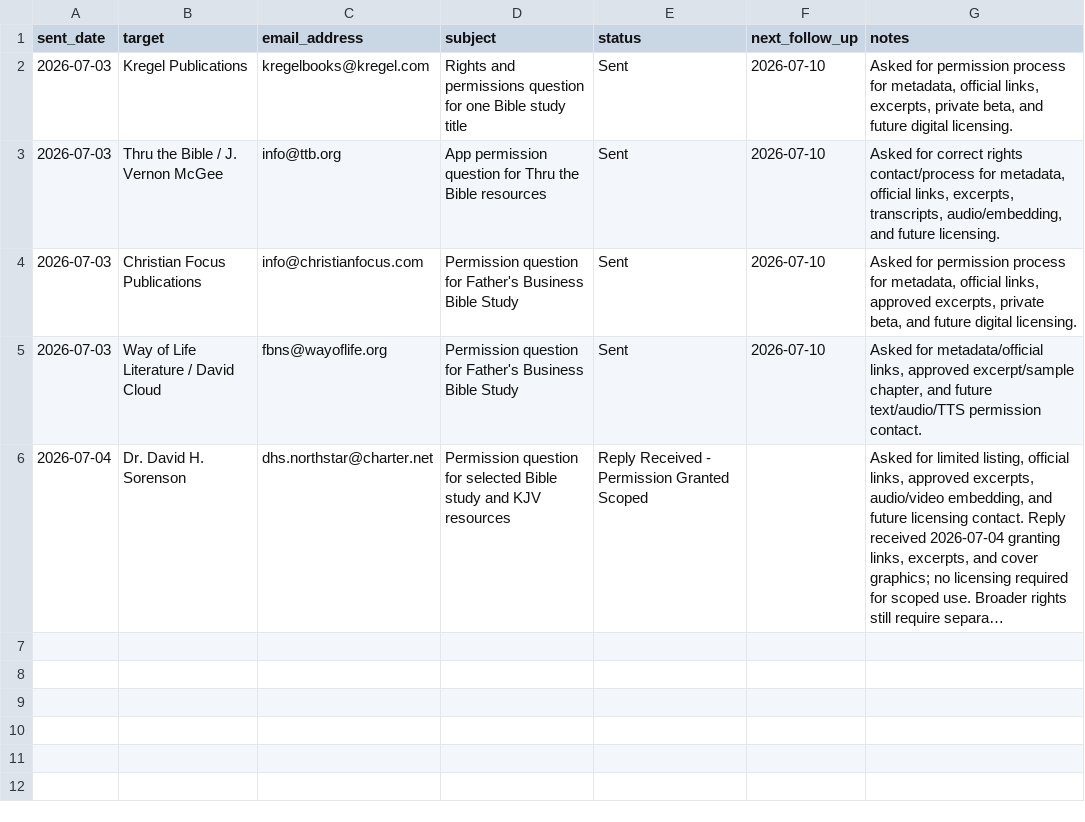
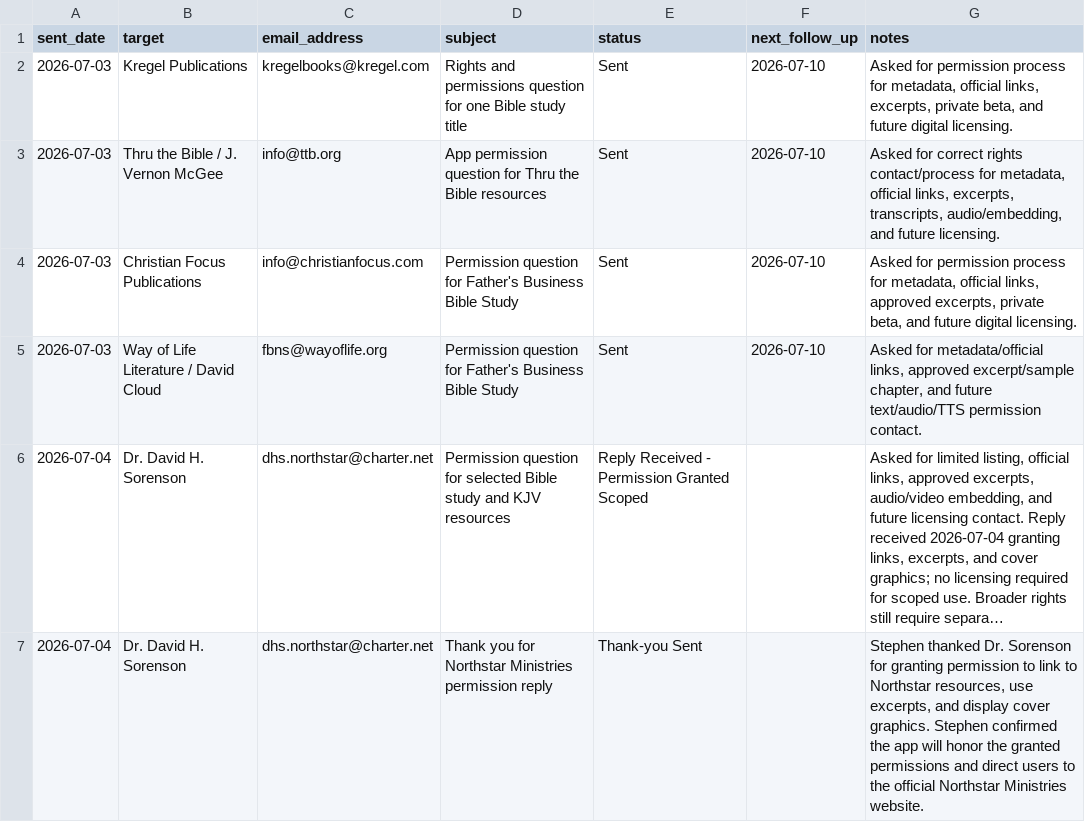
Before and after one commit to scheerfactor/bible-study-app, a CSV file: data/library/acquisition/permission-email-send-log.csv, drawn as a sheet; long unchanged cells end in …; the diff names each change by its address in the sheet, - before the commit and + after, or states it on an @@ line.

Commit message:
Record Northstar permission follow-up

```diff
--- a/data/library/acquisition/permission-email-send-log.csv
+++ b/data/library/acquisition/permission-email-send-log.csv
+row 7: 2026-07-04 | Dr. David H. Sorenson | dhs.northstar@charter.net | Thank you for Northstar Ministries permission reply | Thank-you Sent |  | Stephen thanked Dr. Sorenson for granting permission to link to Northstar resources, use excerpts, and display cover graphics. Stephen confirmed the app will honor the granted permissions and direct users to the official Northstar Ministries website.
```
Also changed, not shown: 1 other file.
